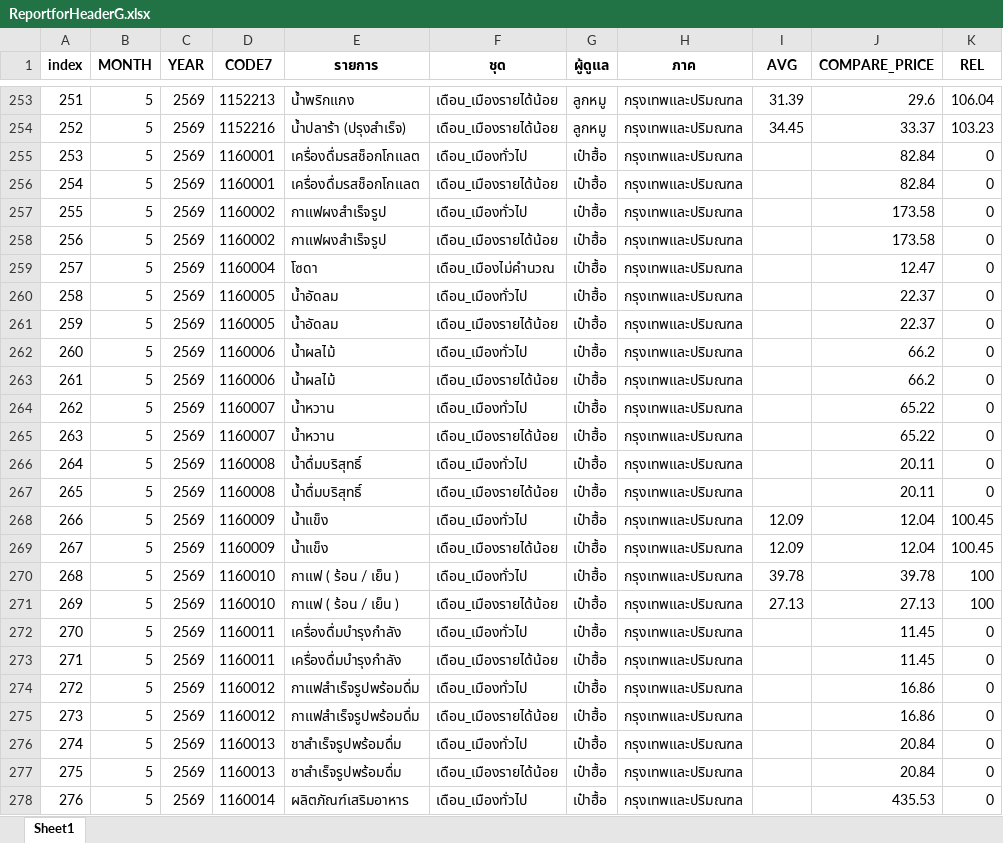
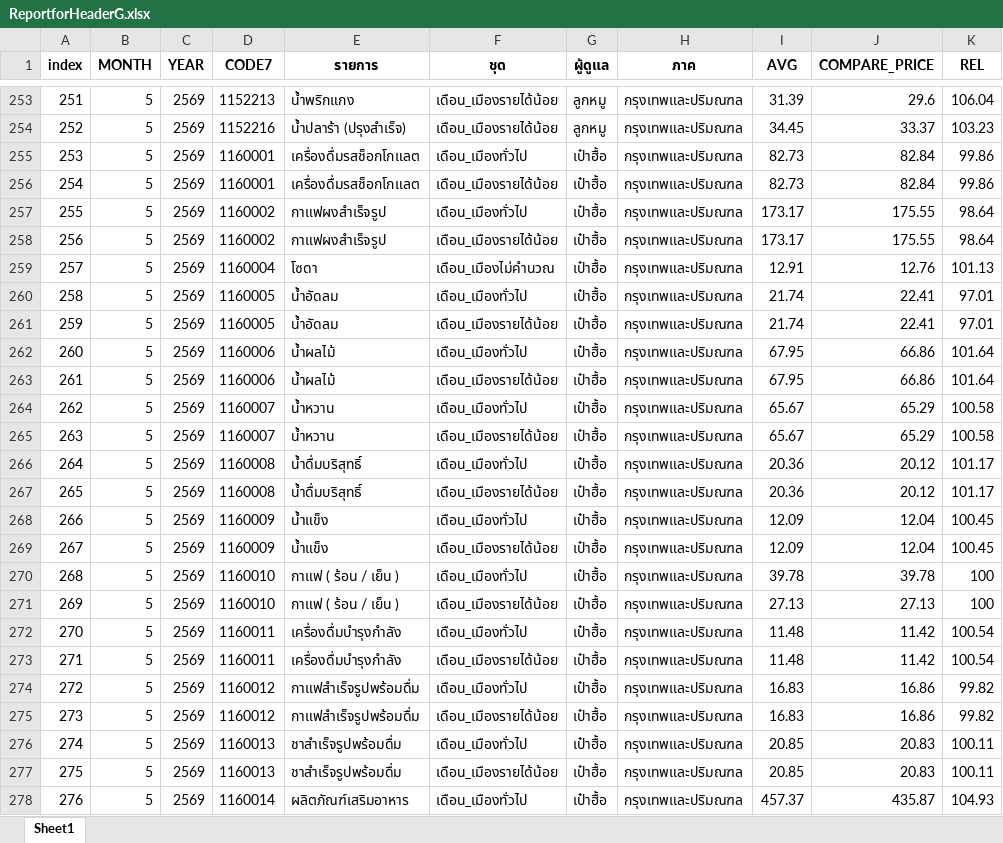
Before and after one commit to cpimocth/WorkWebAdmin, an Excel workbook: ReportforHeaderG/ReportforHeaderG.xlsx, sheet Sheet1, drawn as a sheet; only a part is shown, gaps mark what is left out; values as stored, in another font and other column widths than the file's, no borders; the diff covers the shown part only; the diff names each change by its address in the sheet, - before the commit and + after, or states it on an @@ line.

```diff
--- a/ReportforHeaderG/ReportforHeaderG.xlsx (sheet Sheet1)
+++ b/ReportforHeaderG/ReportforHeaderG.xlsx (sheet Sheet1)
-I255:I256 (AVG): (empty)
+I255:I256 (AVG): 82.73
-K255:K256 (REL): 0
+K255:K256 (REL): 99.86
-I257:I258 (AVG): (empty)
+I257:I258 (AVG): 173.17
-J257:J258 (COMPARE_PRICE): 173.58
+J257:J258 (COMPARE_PRICE): 175.55
-K257:K258 (REL): 0
+K257:K258 (REL): 98.64
-I259 (AVG): (empty)
+I259 (AVG): 12.91
-J259 (COMPARE_PRICE): 12.47
+J259 (COMPARE_PRICE): 12.76
-K259 (REL): 0
+K259 (REL): 101.13
-I260:I261 (AVG): (empty)
+I260:I261 (AVG): 21.74
-J260:J261 (COMPARE_PRICE): 22.37
+J260:J261 (COMPARE_PRICE): 22.41
-K260:K261 (REL): 0
+K260:K261 (REL): 97.01
-I262:I263 (AVG): (empty)
+I262:I263 (AVG): 67.95
-J262:J263 (COMPARE_PRICE): 66.2
+J262:J263 (COMPARE_PRICE): 66.86
-K262:K263 (REL): 0
+K262:K263 (REL): 101.64
-I264:I265 (AVG): (empty)
+I264:I265 (AVG): 65.67
-J264:J265 (COMPARE_PRICE): 65.22
+J264:J265 (COMPARE_PRICE): 65.29
-K264:K265 (REL): 0
+K264:K265 (REL): 100.58
-I266:I267 (AVG): (empty)
+I266:I267 (AVG): 20.36
-J266:J267 (COMPARE_PRICE): 20.11
+J266:J267 (COMPARE_PRICE): 20.12
-K266:K267 (REL): 0
+K266:K267 (REL): 101.17
-I272:I273 (AVG): (empty)
+I272:I273 (AVG): 11.48
-J272:J273 (COMPARE_PRICE): 11.45
+J272:J273 (COMPARE_PRICE): 11.42
-K272:K273 (REL): 0
+K272:K273 (REL): 100.54
-I274:I275 (AVG): (empty)
+I274:I275 (AVG): 16.83
-K274:K275 (REL): 0
+K274:K275 (REL): 99.82
-I276:I277 (AVG): (empty)
+I276:I277 (AVG): 20.85
-J276:J277 (COMPARE_PRICE): 20.84
+J276:J277 (COMPARE_PRICE): 20.83
-K276:K277 (REL): 0
+K276:K277 (REL): 100.11
-I278 (AVG): (empty)
+I278 (AVG): 457.37
-J278 (COMPARE_PRICE): 435.53
+J278 (COMPARE_PRICE): 435.87
-K278 (REL): 0
+K278 (REL): 104.93
```
Also changed, not shown: 551 edited cells elsewhere in this sheet, 1 other file.
